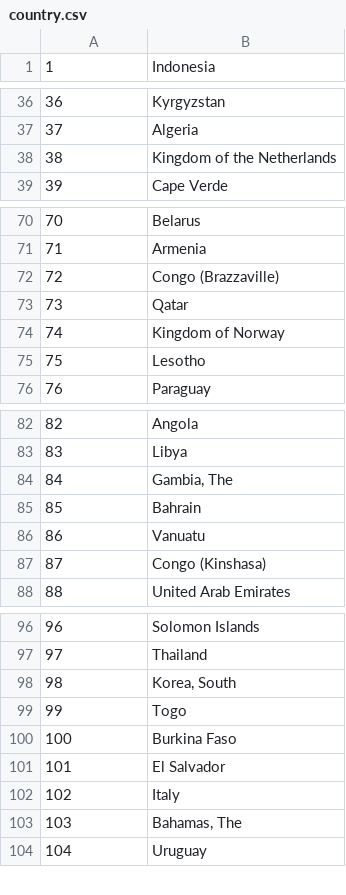
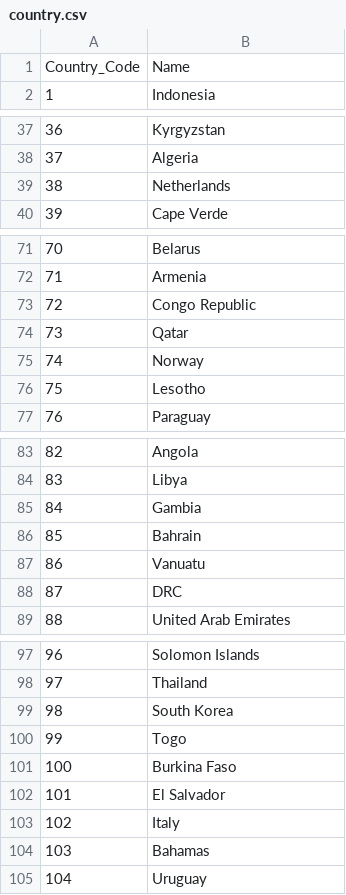
Before and after one commit to cs467-map/database, a CSV file: data/country.csv, drawn as a sheet; only a part is shown, gaps mark what is left out; the diff covers the shown part only.

Commit message:
Added internet speed data.
- Added headers to csv files.

```diff
--- a/data/country.csv
+++ b/data/country.csv
@@ -1 +1,2 @@
+Country_Code,Name
 1,Indonesia
@@ -37,3 +38,3 @@
 37,Algeria
-38,Kingdom of the Netherlands
+38,Netherlands
 39,Cape Verde
@@ -71,5 +72,5 @@
 71,Armenia
-72,Congo (Brazzaville)
+72,Congo Republic
 73,Qatar
-74,Kingdom of Norway
+74,Norway
 75,Lesotho
@@ -83,6 +84,6 @@
 83,Libya
-84,"Gambia, The"
+84,Gambia
 85,Bahrain
 86,Vanuatu
-87,Congo (Kinshasa)
+87,DRC
 88,United Arab Emirates
@@ -97,3 +98,3 @@
 97,Thailand
-98,"Korea, South"
+98,South Korea
 99,Togo
@@ -102,3 +103,3 @@
 102,Italy
-103,"Bahamas, The"
+103,Bahamas
 104,Uruguay
```
Also changed, not shown: 2 edited cells elsewhere in this file, data/airport.csv, data/beaches.csv, 4 other files.
